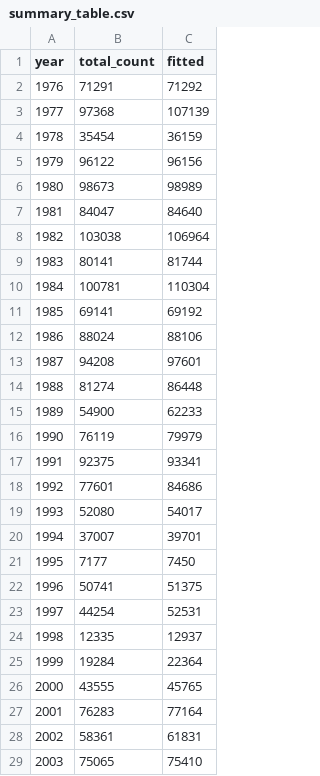
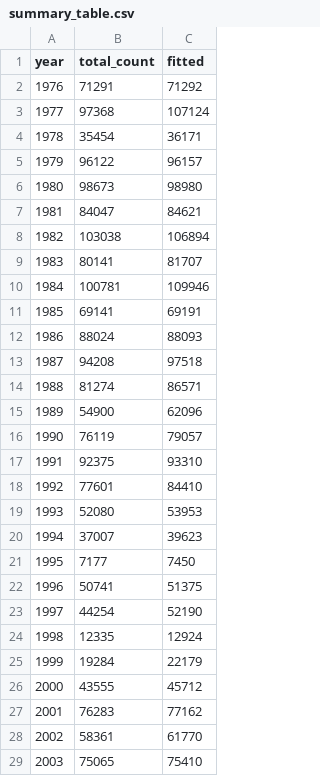
Before and after one commit to commfish/weiRends, a CSV file: output/chilkoot/summary_table.csv, drawn as a sheet; only a part is shown; the diff covers the shown part only.

```diff
--- a/output/chilkoot/summary_table.csv
+++ b/output/chilkoot/summary_table.csv
@@ -2,28 +2,28 @@ year,total_count,fitted
 1976,71291,71292
-1977,97368,107139
-1978,35454,36159
-1979,96122,96156
-1980,98673,98989
-1981,84047,84640
-1982,103038,106964
-1983,80141,81744
-1984,100781,110304
-1985,69141,69192
-1986,88024,88106
-1987,94208,97601
-1988,81274,86448
-1989,54900,62233
-1990,76119,79979
-1991,92375,93341
-1992,77601,84686
-1993,52080,54017
-1994,37007,39701
+1977,97368,107124
+1978,35454,36171
+1979,96122,96157
+1980,98673,98980
+1981,84047,84621
+1982,103038,106894
+1983,80141,81707
+1984,100781,109946
+1985,69141,69191
+1986,88024,88093
+1987,94208,97518
+1988,81274,86571
+1989,54900,62096
+1990,76119,79057
+1991,92375,93310
+1992,77601,84410
+1993,52080,53953
+1994,37007,39623
 1995,7177,7450
 1996,50741,51375
-1997,44254,52531
-1998,12335,12937
-1999,19284,22364
-2000,43555,45765
-2001,76283,77164
-2002,58361,61831
+1997,44254,52190
+1998,12335,12924
+1999,19284,22179
+2000,43555,45712
+2001,76283,77162
+2002,58361,61770
 2003,75065,75410
```
Also changed, not shown: 7 edited cells elsewhere in this file, output/chilkoot/params.csv, output/chilkoot/remove_dates_run_caught.csv, 33 other files.
